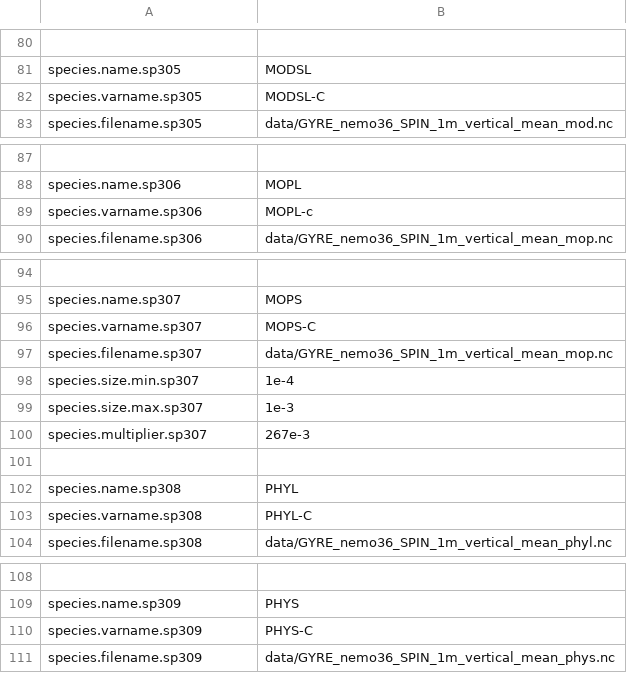
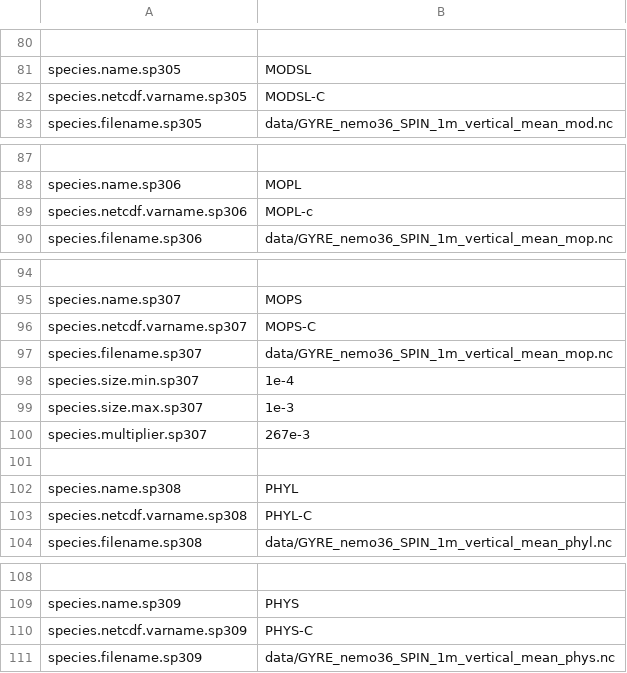
Before and after one commit to barriern/osmose-eco3m-gyre, a CSV file: osm_param-ltl.csv, drawn as a sheet; only a part is shown, gaps mark what is left out; the diff covers the shown part only; the diff names each change by its address in the sheet, - before the commit and + after, or states it on an @@ line.

Commit message:
correct species names

```diff
--- a/osm_param-ltl.csv
+++ b/osm_param-ltl.csv
-A82: species.varname.sp305
+A82: species.netcdf.varname.sp305
-A89: species.varname.sp306
+A89: species.netcdf.varname.sp306
-A96: species.varname.sp307
+A96: species.netcdf.varname.sp307
-A103: species.varname.sp308
+A103: species.netcdf.varname.sp308
-A110: species.varname.sp309
+A110: species.netcdf.varname.sp309
```
Also changed, not shown: 5 edited cells elsewhere in this file.
